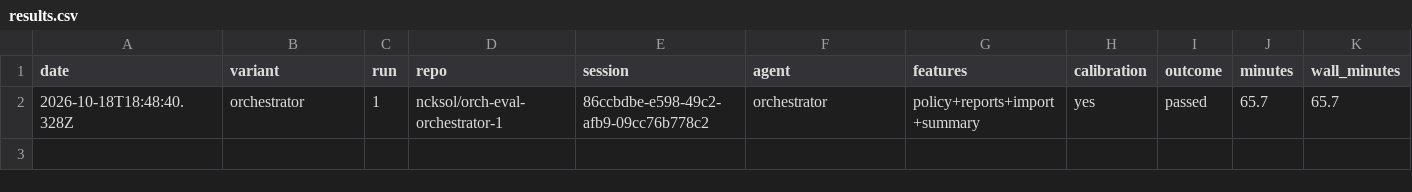
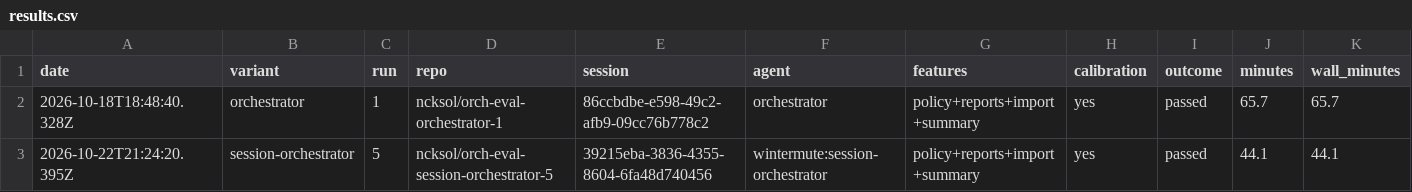
Before and after one commit to ncksol/ai_tools, a CSV file: evals/orchestrator/expense-claims/results.csv, drawn as a sheet; only a part is shown; rows hold the shown columns only; the diff names each change by its address in the sheet, - before the commit and + after, or states it on an @@ line.

Commit message:
chore(evals): record session-orchestrator run 5 (passed)

```diff
--- a/evals/orchestrator/expense-claims/results.csv
+++ b/evals/orchestrator/expense-claims/results.csv
+row 3: 2026-10-22T21:24:20.395Z | session-orchestrator | 5 | ncksol/orch-eval-session-orchestrator-5 | 39215eba-3836-4355-8604-6fa48d740456 | wintermute:session-orchestrator | policy+reports+import+summary | yes | passed | 44.1 | 44.1
```
